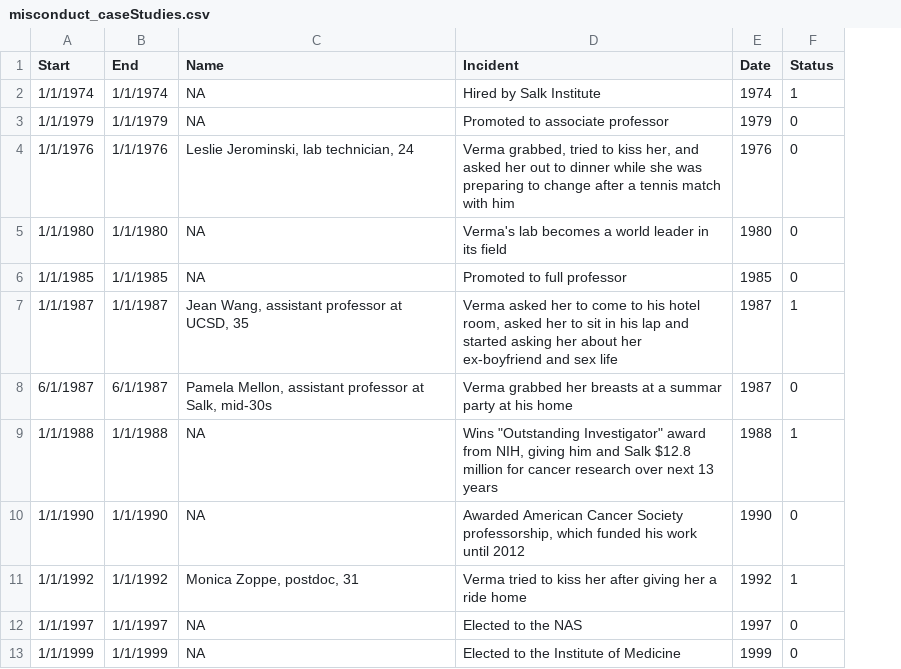
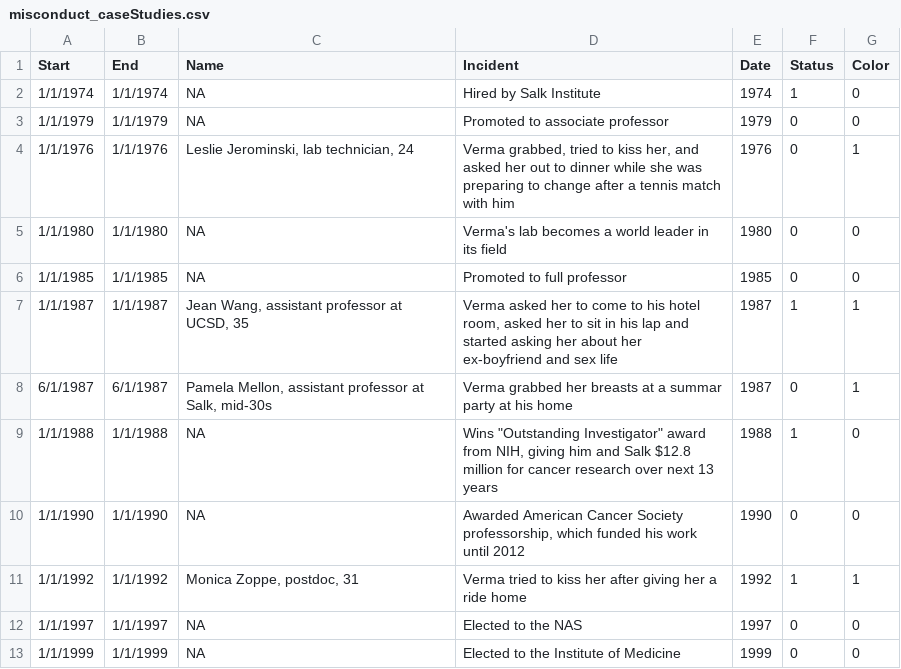
Before and after one commit to miopio/ms1-project, a CSV file: data/misconduct_caseStudies.csv, drawn as a sheet; only a part is shown; the diff names each change by its address in the sheet, - before the commit and + after, or states it on an @@ line.

```diff
--- a/data/misconduct_caseStudies.csv
+++ b/data/misconduct_caseStudies.csv
+column G (Color), rows 2-13: 0 | 0 | 1 | 0 | 0 | 1 | 1 | 0 | 0 | 1 | 0 | 0
```
Also changed, not shown: data/caseStudy_Krauss.csv, 4 other files.
